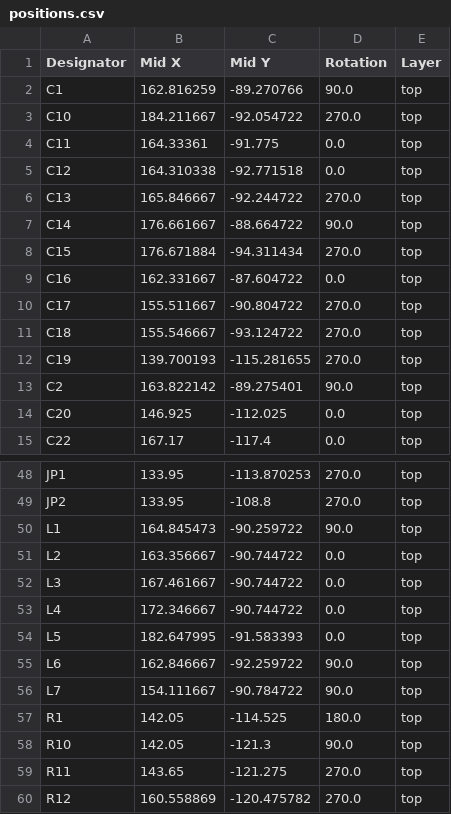
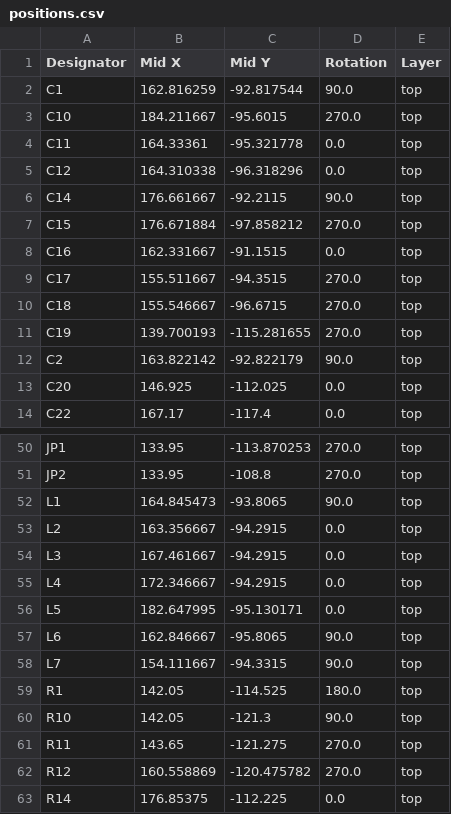
Before and after one commit to UC-Aerospace/Hybrid26_Radio, a CSV file: Rocket/Boards/Onboard_Radio/production/positions.csv, drawn as a sheet; only a part is shown, gaps mark what is left out; the shorter side is filled out with more unchanged rows; the diff covers the shown part only.

```diff
--- a/Rocket/Boards/Onboard_Radio/production/positions.csv
+++ b/Rocket/Boards/Onboard_Radio/production/positions.csv
@@ -1,14 +1,13 @@
 Designator,Mid X,Mid Y,Rotation,Layer
-C1,162.816259,-89.270766,90.0,top
-C10,184.211667,-92.054722,270.0,top
-C11,164.33361,-91.775,0.0,top
-C12,164.310338,-92.771518,0.0,top
-C13,165.846667,-92.244722,270.0,top
-C14,176.661667,-88.664722,90.0,top
-C15,176.671884,-94.311434,270.0,top
-C16,162.331667,-87.604722,0.0,top
-C17,155.511667,-90.804722,270.0,top
-C18,155.546667,-93.124722,270.0,top
+C1,162.816259,-92.817544,90.0,top
+C10,184.211667,-95.6015,270.0,top
+C11,164.33361,-95.321778,0.0,top
+C12,164.310338,-96.318296,0.0,top
+C14,176.661667,-92.2115,90.0,top
+C15,176.671884,-97.858212,270.0,top
+C16,162.331667,-91.1515,0.0,top
+C17,155.511667,-94.3515,270.0,top
+C18,155.546667,-96.6715,270.0,top
 C19,139.700193,-115.281655,270.0,top
-C2,163.822142,-89.275401,90.0,top
+C2,163.822142,-92.822179,90.0,top
 C20,146.925,-112.025,0.0,top
@@ -49,9 +51,9 @@ JP1,133.95,-113.870253,270.0,top
 JP2,133.95,-108.8,270.0,top
-L1,164.845473,-90.259722,90.0,top
-L2,163.356667,-90.744722,0.0,top
-L3,167.461667,-90.744722,0.0,top
-L4,172.346667,-90.744722,0.0,top
-L5,182.647995,-91.583393,0.0,top
-L6,162.846667,-92.259722,90.0,top
-L7,154.111667,-90.784722,90.0,top
+L1,164.845473,-93.8065,90.0,top
+L2,163.356667,-94.2915,0.0,top
+L3,167.461667,-94.2915,0.0,top
+L4,172.346667,-94.2915,0.0,top
+L5,182.647995,-95.130171,0.0,top
+L6,162.846667,-95.8065,90.0,top
+L7,154.111667,-94.3315,90.0,top
 R1,142.05,-114.525,180.0,top
```
Also changed, not shown: 4 added rows, 1 removed row and 28 edited cells elsewhere in this file, Rocket/Boards/Onboard_Radio/production/bom.csv, Rocket/Boards/Onboard_Radio/production/designators.csv, 11 other files.
